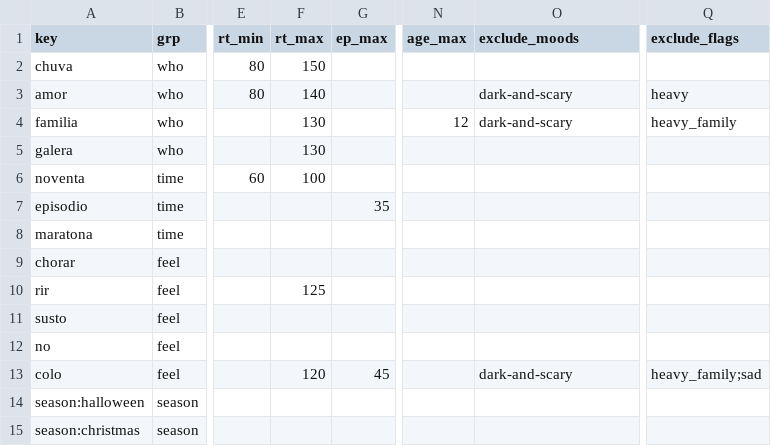
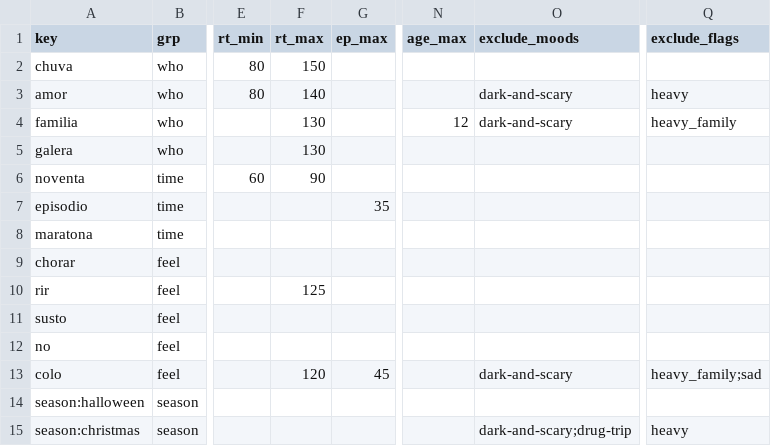
Before and after one commit to lagoston/newcine, a CSV file: scripts/mesa/cura/occasions.csv, drawn as a sheet; only a part is shown, gaps mark what is left out; the diff names each change by its address in the sheet, - before the commit and + after, or states it on an @@ line.

```diff
--- a/scripts/mesa/cura/occasions.csv
+++ b/scripts/mesa/cura/occasions.csv
-F6 (rt_max): 100
+F6 (rt_max): 90
-O15 (exclude_moods): (empty)
+O15 (exclude_moods): dark-and-scary;drug-trip
-Q15 (exclude_flags): (empty)
+Q15 (exclude_flags): heavy
```
Also changed, not shown: scripts/mesa/cura/comment_signals.csv, scripts/mesa/cura/overrides_curadoria.csv, 6 other files.
